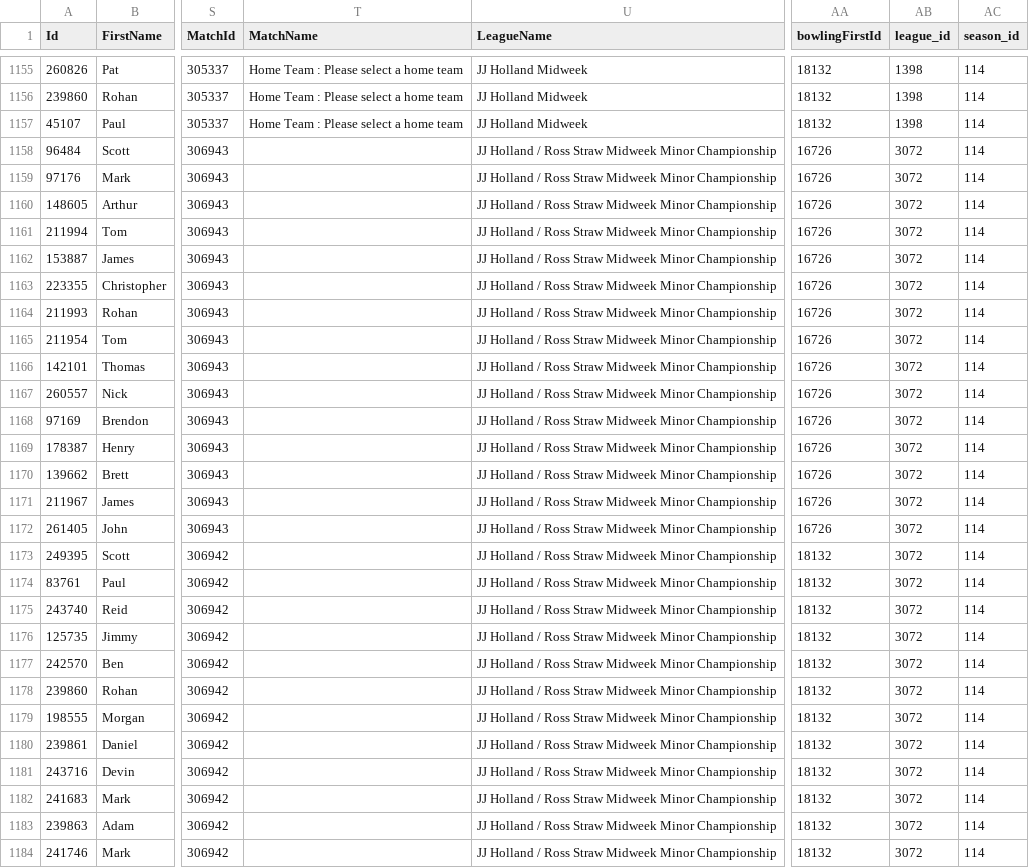
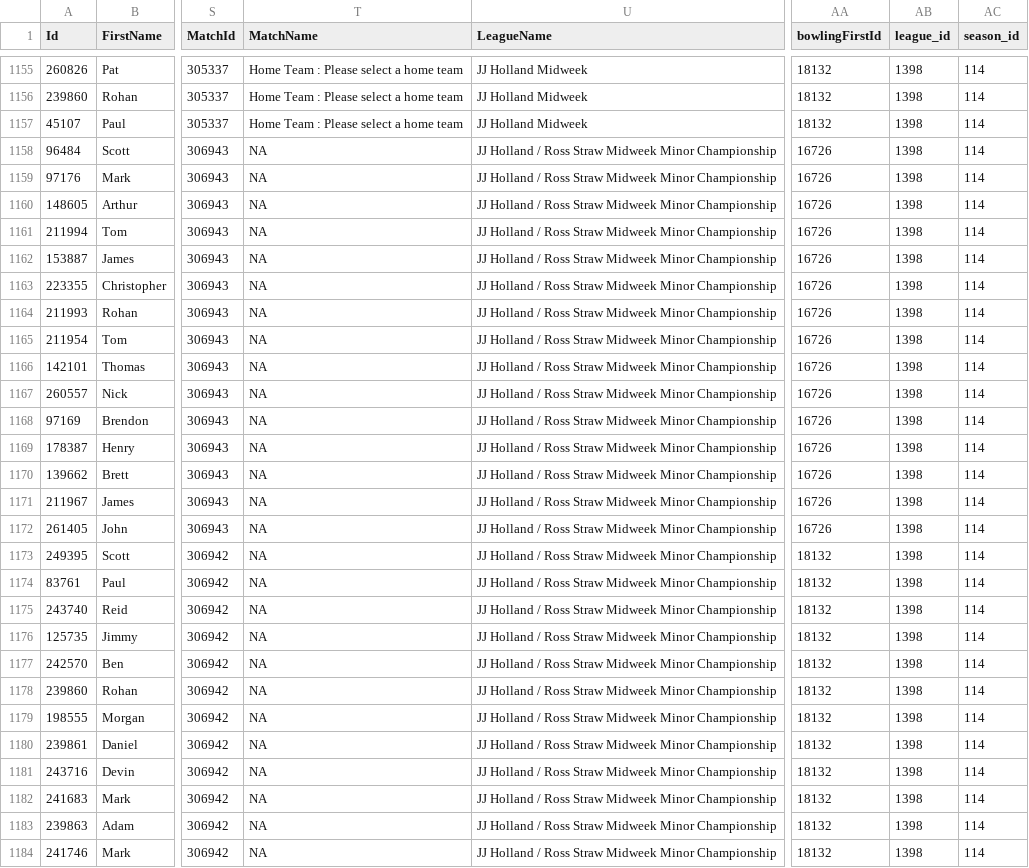
Before and after one commit to jimmyday12/nutty-cuckoo-super-kings, a CSV file: data/batting_detailed.csv, drawn as a sheet; only a part is shown, gaps mark what is left out; the diff covers the shown part only; the diff names each change by its address in the sheet, - before the commit and + after, or states it on an @@ line.

Commit message:
fixed issue with season being different

```diff
--- a/data/batting_detailed.csv
+++ b/data/batting_detailed.csv
-T1158:T1184 (MatchName): (empty)
+T1158:T1184 (MatchName): NA
-AB1158:AB1184 (league_id): 3072
+AB1158:AB1184 (league_id): 1398
```
Also changed, not shown: 4 edited cells elsewhere in this file, data/bowling_detailed.csv, data/fielding_detailed.csv, 27 other files.
